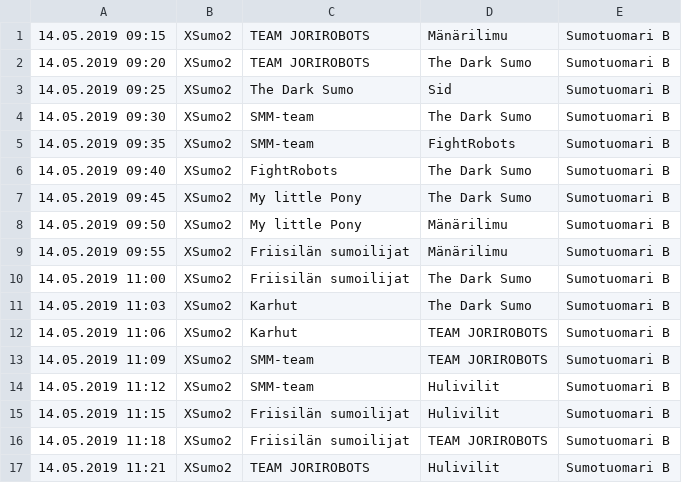
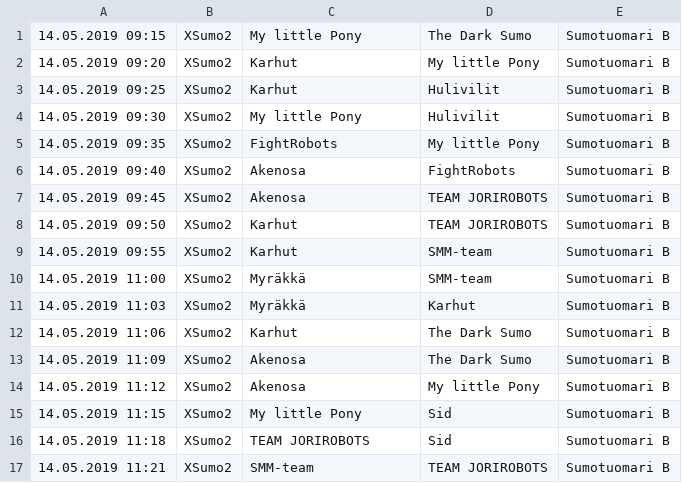
Before and after one commit to teknologiakerho/innokas-tulospalvelu2019, a TSV file: aikataulut/xsumo/tsv/as1/xs.as1.2.tsv, drawn as a sheet; only a part is shown; the diff covers the shown part only.

Commit message:
xs.as1: Mänärilimu muumilimun tilalle

```diff
--- a/aikataulut/xsumo/tsv/as1/xs.as1.2.tsv
+++ b/aikataulut/xsumo/tsv/as1/xs.as1.2.tsv
@@ -1,17 +1,17 @@
-14.05.2019 09:15	XSumo2	TEAM JORIROBOTS	Mänärilimu	Sumotuomari B
-14.05.2019 09:20	XSumo2	TEAM JORIROBOTS	The Dark Sumo	Sumotuomari B
-14.05.2019 09:25	XSumo2	The Dark Sumo	Sid	Sumotuomari B
-14.05.2019 09:30	XSumo2	SMM-team	The Dark Sumo	Sumotuomari B
-14.05.2019 09:35	XSumo2	SMM-team	FightRobots	Sumotuomari B
-14.05.2019 09:40	XSumo2	FightRobots	The Dark Sumo	Sumotuomari B
-14.05.2019 09:45	XSumo2	My little Pony	The Dark Sumo	Sumotuomari B
-14.05.2019 09:50	XSumo2	My little Pony	Mänärilimu	Sumotuomari B
-14.05.2019 09:55	XSumo2	Friisilän sumoilijat	Mänärilimu	Sumotuomari B
-14.05.2019 11:00	XSumo2	Friisilän sumoilijat	The Dark Sumo	Sumotuomari B
-14.05.2019 11:03	XSumo2	Karhut	The Dark Sumo	Sumotuomari B
-14.05.2019 11:06	XSumo2	Karhut	TEAM JORIROBOTS	Sumotuomari B
-14.05.2019 11:09	XSumo2	SMM-team	TEAM JORIROBOTS	Sumotuomari B
-14.05.2019 11:12	XSumo2	SMM-team	Hulivilit	Sumotuomari B
-14.05.2019 11:15	XSumo2	Friisilän sumoilijat	Hulivilit	Sumotuomari B
-14.05.2019 11:18	XSumo2	Friisilän sumoilijat	TEAM JORIROBOTS	Sumotuomari B
-14.05.2019 11:21	XSumo2	TEAM JORIROBOTS	Hulivilit	Sumotuomari B
+14.05.2019 09:15	XSumo2	My little Pony	The Dark Sumo	Sumotuomari B
+14.05.2019 09:20	XSumo2	Karhut	My little Pony	Sumotuomari B
+14.05.2019 09:25	XSumo2	Karhut	Hulivilit	Sumotuomari B
+14.05.2019 09:30	XSumo2	My little Pony	Hulivilit	Sumotuomari B
+14.05.2019 09:35	XSumo2	FightRobots	My little Pony	Sumotuomari B
+14.05.2019 09:40	XSumo2	Akenosa	FightRobots	Sumotuomari B
+14.05.2019 09:45	XSumo2	Akenosa	TEAM JORIROBOTS	Sumotuomari B
+14.05.2019 09:50	XSumo2	Karhut	TEAM JORIROBOTS	Sumotuomari B
+14.05.2019 09:55	XSumo2	Karhut	SMM-team	Sumotuomari B
+14.05.2019 11:00	XSumo2	Myräkkä	SMM-team	Sumotuomari B
+14.05.2019 11:03	XSumo2	Myräkkä	Karhut	Sumotuomari B
+14.05.2019 11:06	XSumo2	Karhut	The Dark Sumo	Sumotuomari B
+14.05.2019 11:09	XSumo2	Akenosa	The Dark Sumo	Sumotuomari B
+14.05.2019 11:12	XSumo2	Akenosa	My little Pony	Sumotuomari B
+14.05.2019 11:15	XSumo2	My little Pony	Sid	Sumotuomari B
+14.05.2019 11:18	XSumo2	TEAM JORIROBOTS	Sid	Sumotuomari B
+14.05.2019 11:21	XSumo2	SMM-team	TEAM JORIROBOTS	Sumotuomari B
```
Also changed, not shown: 11 removed rows and 65 edited cells elsewhere in this file, aikataulut/xsumo/tsv/as1/xs.as1.5.tsv, 3 other files.
